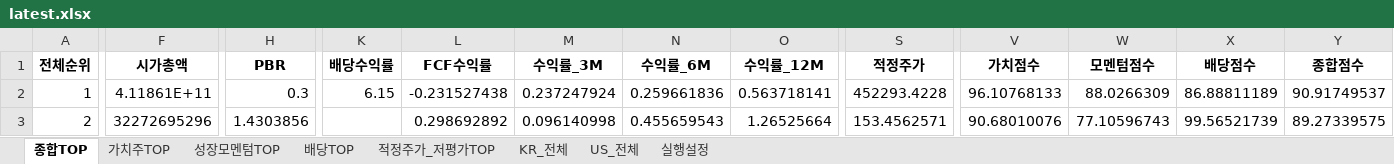
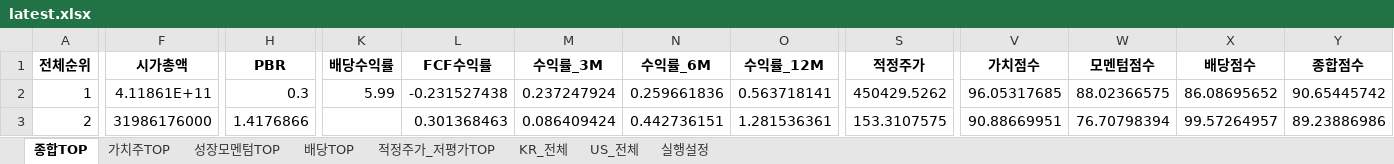
Before and after one commit to cskono1csm/stock-scanner, an Excel workbook: docs/reports/latest.xlsx, sheet 종합TOP, drawn as a sheet; only a part is shown, gaps mark what is left out; values as stored, in another font and other column widths than the file's, no borders; the diff covers the shown part only; the diff names each change by its address in the sheet, - before the commit and + after, or states it on an @@ line.

```diff
--- a/docs/reports/latest.xlsx (sheet 종합TOP)
+++ b/docs/reports/latest.xlsx (sheet 종합TOP)
-K2 (배당수익률): 6.15
+K2 (배당수익률): 5.99
-S2 (적정주가): 452293.4228
+S2 (적정주가): 450429.5262
-V2 (가치점수): 96.10768133
+V2 (가치점수): 96.05317685
-W2 (모멘텀점수): 88.0266309
+W2 (모멘텀점수): 88.02366575
-X2 (배당점수): 86.88811189
+X2 (배당점수): 86.08695652
-Y2 (종합점수): 90.91749537
+Y2 (종합점수): 90.65445742
-F3 (시가총액): 32272695296
+F3 (시가총액): 31986176000
-H3 (PBR): 1.4303856
+H3 (PBR): 1.4176866
-L3 (FCF수익률): 0.298692892
+L3 (FCF수익률): 0.301368463
-M3 (수익률_3M): 0.096140998
+M3 (수익률_3M): 0.086409424
-N3 (수익률_6M): 0.455659543
+N3 (수익률_6M): 0.442736151
-O3 (수익률_12M): 1.26525664
+O3 (수익률_12M): 1.281536361
-S3 (적정주가): 153.4562571
+S3 (적정주가): 153.3107575
-V3 (가치점수): 90.68010076
+V3 (가치점수): 90.88669951
-W3 (모멘텀점수): 77.10596743
+W3 (모멘텀점수): 76.70798394
-X3 (배당점수): 99.56521739
+X3 (배당점수): 99.57264957
-Y3 (종합점수): 89.27339575
+Y3 (종합점수): 89.23886986
```
Also changed, not shown: 1754 edited cells elsewhere in this sheet, sheet KR_전체, sheet US_전체, sheet 적정주가_저평가TOP, sheet 가치주TOP, sheet 배당TOP, sheet 성장모멘텀TOP, 1 more sheet, 2 other files.
